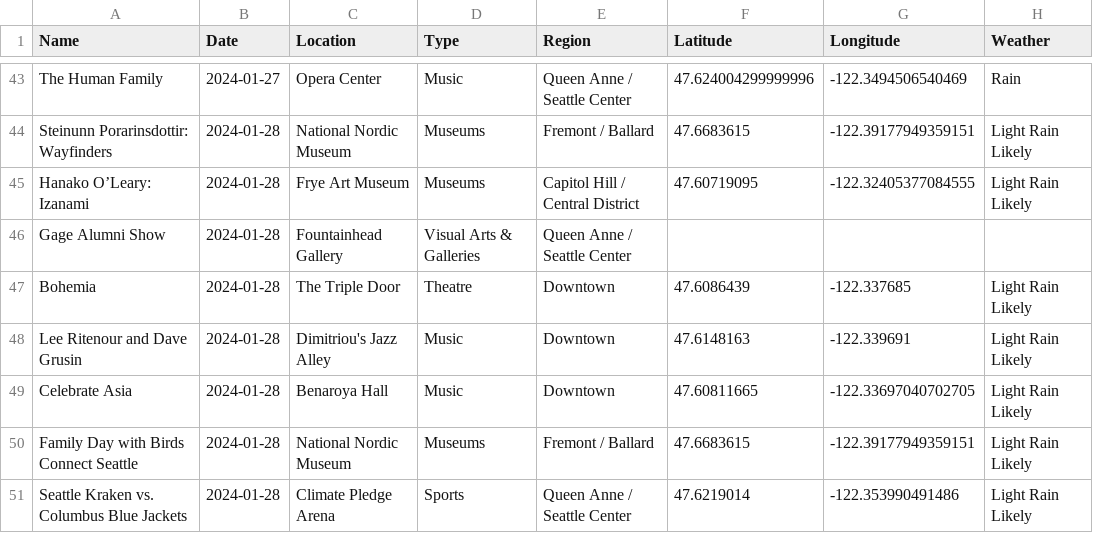
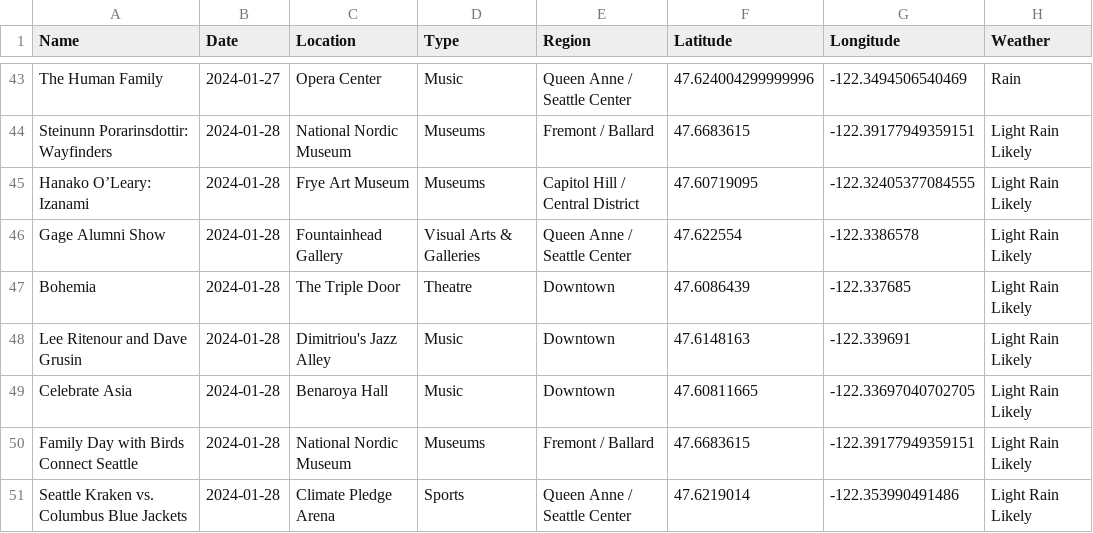
Before and after one commit to Jessijiaqi/510_lab2, a CSV file: events_with_weather.csv, drawn as a sheet; only a part is shown, gaps mark what is left out.

Commit message:
change

```diff
--- a/events_with_weather.csv
+++ b/events_with_weather.csv
@@ -45,3 +45,3 @@ Steinunn Porarinsdottir: Wayfinders,2024-01-28,National Nordic Museum,Museums,Fr
 Hanako O’Leary: Izanami,2024-01-28,Frye Art Museum,Museums,Capitol Hill / Central District,47.60719095,-122.32405377084555,Light Rain Likely
-Gage Alumni Show,2024-01-28,Fountainhead Gallery,Visual Arts & Galleries,Queen Anne / Seattle Center,,
+Gage Alumni Show,2024-01-28,Fountainhead Gallery,Visual Arts & Galleries,Queen Anne / Seattle Center,47.622554,-122.3386578,Light Rain Likely
 Bohemia,2024-01-28,The Triple Door,Theatre,Downtown,47.6086439,-122.337685,Light Rain Likely
```
